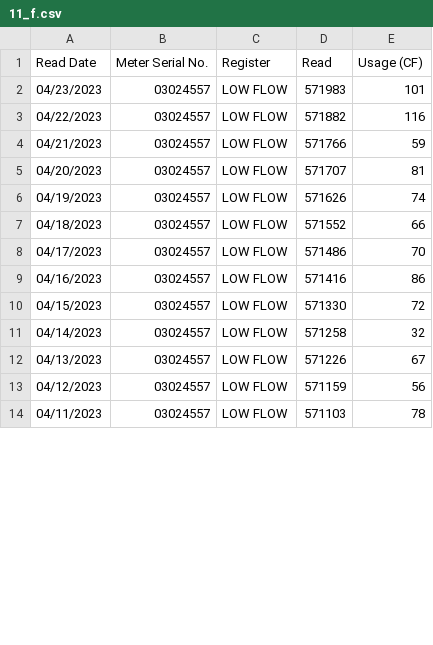
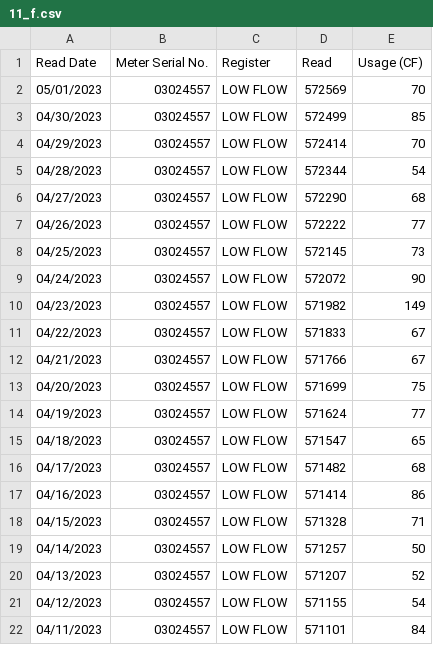
Before and after one commit to waterusage/datagopm, a CSV file: 11_f.csv, drawn as a sheet; only a part is shown; the diff covers the shown part only.

```diff
--- a/11_f.csv
+++ b/11_f.csv
@@ -1,14 +1,22 @@
 Read Date,Meter Serial No.,Register,Read,Usage (CF)
-04/23/2023,03024557,LOW FLOW,571983,101
-04/22/2023,03024557,LOW FLOW,571882,116
-04/21/2023,03024557,LOW FLOW,571766,59
-04/20/2023,03024557,LOW FLOW,571707,81
-04/19/2023,03024557,LOW FLOW,571626,74
-04/18/2023,03024557,LOW FLOW,571552,66
-04/17/2023,03024557,LOW FLOW,571486,70
-04/16/2023,03024557,LOW FLOW,571416,86
-04/15/2023,03024557,LOW FLOW,571330,72
-04/14/2023,03024557,LOW FLOW,571258,32
-04/13/2023,03024557,LOW FLOW,571226,67
-04/12/2023,03024557,LOW FLOW,571159,56
-04/11/2023,03024557,LOW FLOW,571103,78
+05/01/2023,03024557,LOW FLOW,572569,70
+04/30/2023,03024557,LOW FLOW,572499,85
+04/29/2023,03024557,LOW FLOW,572414,70
+04/28/2023,03024557,LOW FLOW,572344,54
+04/27/2023,03024557,LOW FLOW,572290,68
+04/26/2023,03024557,LOW FLOW,572222,77
+04/25/2023,03024557,LOW FLOW,572145,73
+04/24/2023,03024557,LOW FLOW,572072,90
+04/23/2023,03024557,LOW FLOW,571982,149
+04/22/2023,03024557,LOW FLOW,571833,67
+04/21/2023,03024557,LOW FLOW,571766,67
+04/20/2023,03024557,LOW FLOW,571699,75
+04/19/2023,03024557,LOW FLOW,571624,77
+04/18/2023,03024557,LOW FLOW,571547,65
+04/17/2023,03024557,LOW FLOW,571482,68
+04/16/2023,03024557,LOW FLOW,571414,86
+04/15/2023,03024557,LOW FLOW,571328,71
+04/14/2023,03024557,LOW FLOW,571257,50
+04/13/2023,03024557,LOW FLOW,571207,52
+04/12/2023,03024557,LOW FLOW,571155,54
+04/11/2023,03024557,LOW FLOW,571101,84
```
Also changed, not shown: 7 removed rows and 14 edited cells elsewhere in this file, 12_e.csv, 194_b.csv, 10 other files.
